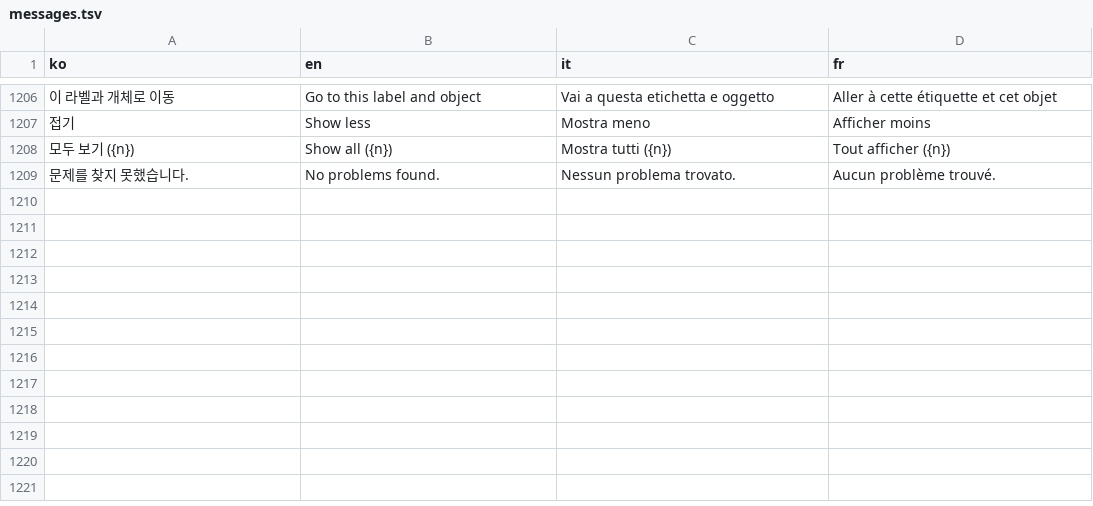
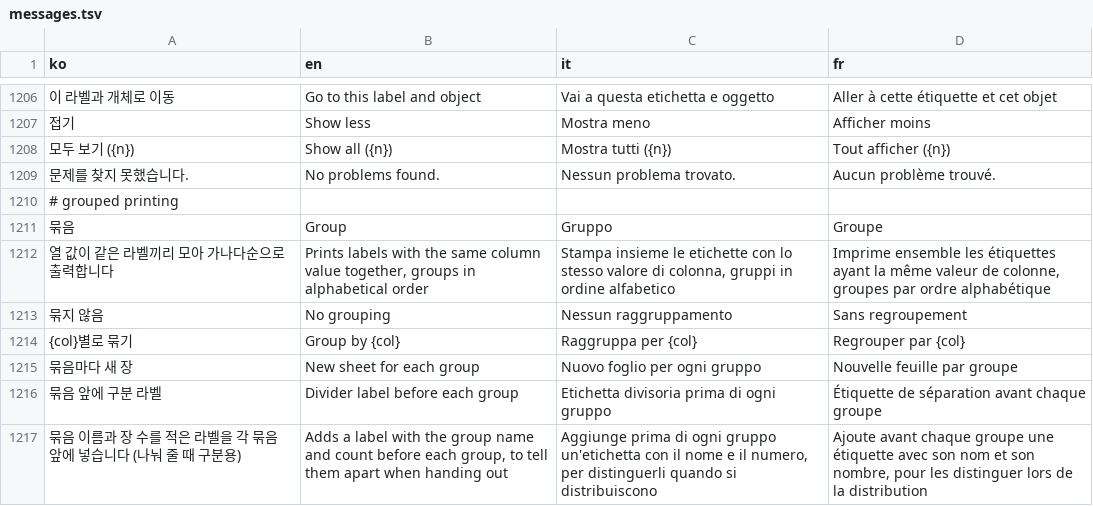
Before and after one commit to Isaac-Kwon/LabelLoom, a TSV file: src/i18n/messages.tsv, drawn as a sheet; only a part is shown, gaps mark what is left out; the diff names each change by its address in the sheet, - before the commit and + after, or states it on an @@ line.

```diff
--- a/src/i18n/messages.tsv
+++ b/src/i18n/messages.tsv
+row 1210: # grouped printing
+row 1211: 묶음 | Group | Gruppo | Groupe
+row 1212: 열 값이 같은 라벨끼리 모아 가나다순으로 출력합니다 | Prints labels with the same column value together, groups in alphabetical order | Stampa insieme le etichette con lo stesso valore di colonna, gruppi in ordine alfabetico | Imprime ensemble les étiquettes ayant la même valeur de colonne, groupes par ordre alphabétique
+row 1213: 묶지 않음 | No grouping | Nessun raggruppamento | Sans regroupement
+row 1214: {col}별로 묶기 | Group by {col} | Raggruppa per {col} | Regrouper par {col}
+row 1215: 묶음마다 새 장 | New sheet for each group | Nuovo foglio per ogni gruppo | Nouvelle feuille par groupe
+row 1216: 묶음 앞에 구분 라벨 | Divider label before each group | Etichetta divisoria prima di ogni gruppo | Étiquette de séparation avant chaque groupe
+row 1217: 묶음 이름과 장 수를 적은 라벨을 각 묶음 앞에 넣습니다 (나눠 줄 때 구분용) | Adds a label with the group name and count before each group, to tell them apart when handing out | Aggiunge prima di ogni gruppo un'etichetta con il nome e il numero, per distinguerli quando si distribuiscono | Ajoute avant chaque groupe une étiquette avec son nom et son nombre, pour les distinguer lors de la distribution
```
Also changed, not shown: 6 other files.
